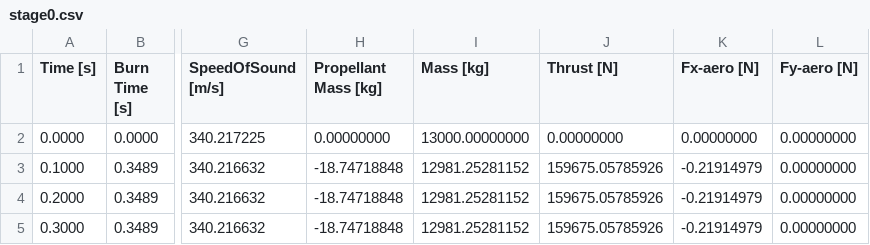
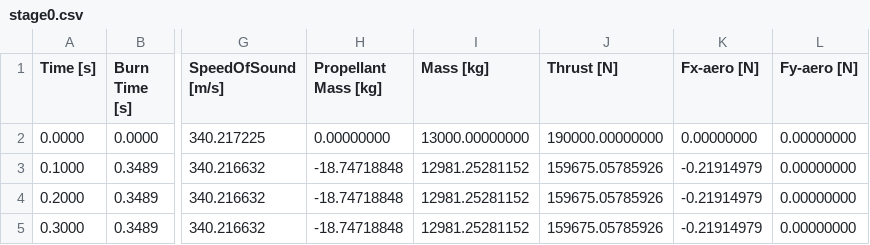
Before and after one commit to KvES13/RocketSimulation, a CSV file: output/stage0.csv, drawn as a sheet; only a part is shown, gaps mark what is left out; the diff names each change by its address in the sheet, - before the commit and + after, or states it on an @@ line.

```diff
--- a/output/stage0.csv
+++ b/output/stage0.csv
-J2 (Thrust [N]): 0.00000000
+J2 (Thrust [N]): 190000.00000000
```
Also changed, not shown: 15 other files.
